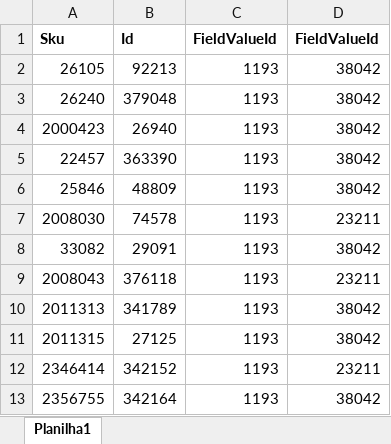
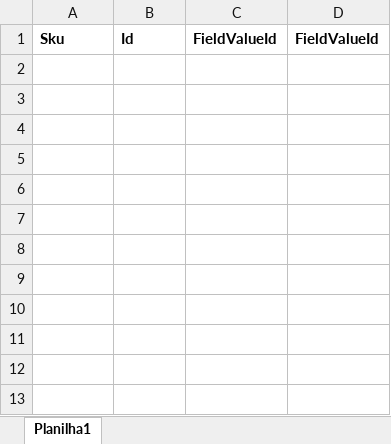
Before and after one commit to zmatezz/vtex-runner, an Excel workbook: assets/spreadsheets/examples/updateSkuSpecifications.xlsx, sheet Planilha1, drawn as a sheet; values as stored, in another font and other column widths than the file's, no borders; the diff names each change by its address in the sheet, - before the commit and + after, or states it on an @@ line.

```diff
--- a/assets/spreadsheets/examples/updateSkuSpecifications.xlsx (sheet Planilha1)
+++ b/assets/spreadsheets/examples/updateSkuSpecifications.xlsx (sheet Planilha1)
-row 2: 26105 | 92213 | 1193 | 38042
-row 3: 26240 | 379048 | 1193 | 38042
-row 4: 2000423 | 26940 | 1193 | 38042
-row 5: 22457 | 363390 | 1193 | 38042
-row 6: 25846 | 48809 | 1193 | 38042
-row 7: 2008030 | 74578 | 1193 | 23211
-row 8: 33082 | 29091 | 1193 | 38042
-row 9: 2008043 | 376118 | 1193 | 23211
-row 10: 2011313 | 341789 | 1193 | 38042
-row 11: 2011315 | 27125 | 1193 | 38042
-row 12: 2346414 | 342152 | 1193 | 23211
-row 13: 2356755 | 342164 | 1193 | 38042
```
Also changed, not shown: assets/spreadsheets/examples/autoAssociateSkuSpecifications.xlsx, assets/spreadsheets/examples/getSkuFiles.xlsx, 1 other file.
